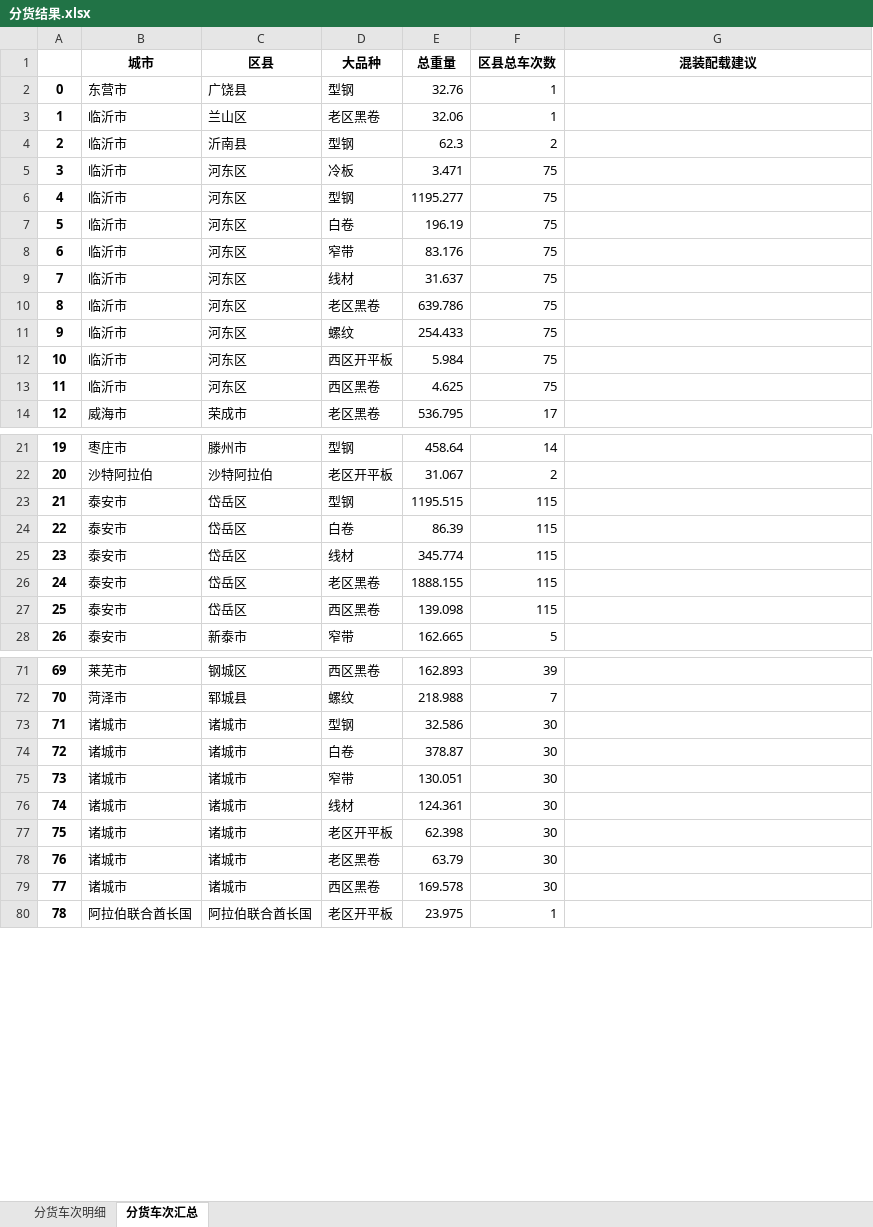
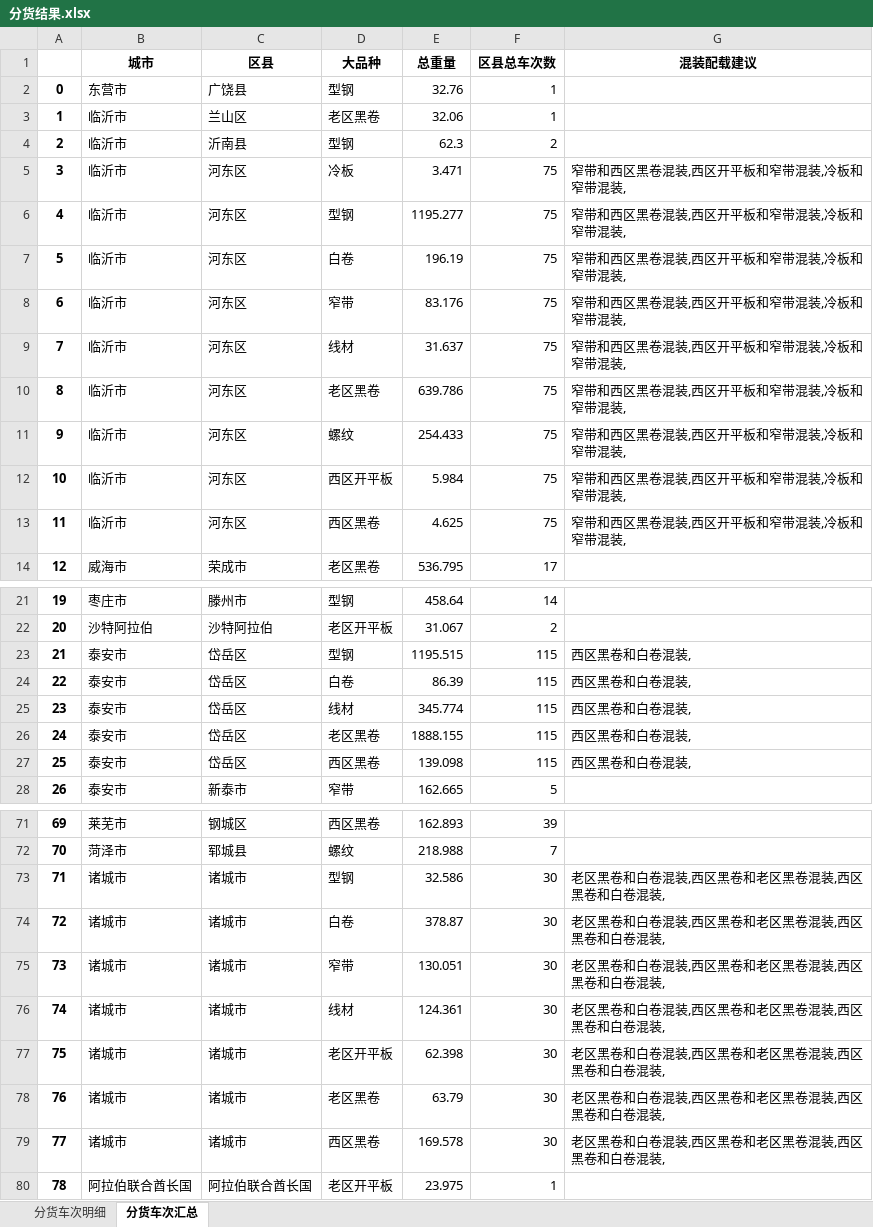
Before and after one commit to 9Echo/single-gc-goods-allocation, an Excel workbook: app/static/分货结果.xlsx, sheet 分货车次汇总, drawn as a sheet; only a part is shown, gaps mark what is left out; values as stored, in another font and other column widths than the file's, no borders; the diff covers the shown part only; the diff names each change by its address in the sheet, - before the commit and + after, or states it on an @@ line.

```diff
--- a/app/static/分货结果.xlsx (sheet 分货车次汇总)
+++ b/app/static/分货结果.xlsx (sheet 分货车次汇总)
-G5:G13 (混装配载建议): (empty)
+G5:G13 (混装配载建议): 窄带和西区黑卷混装,西区开平板和窄带混装,冷板和窄带混装,
-G23:G27 (混装配载建议): (empty)
+G23:G27 (混装配载建议): 西区黑卷和白卷混装,
-G73:G79 (混装配载建议): (empty)
+G73:G79 (混装配载建议): 老区黑卷和白卷混装,西区黑卷和老区黑卷混装,西区黑卷和白卷混装,
```
Also changed, not shown: 4 edited cells elsewhere in this sheet, sheet 分货车次明细, 1 other file.
